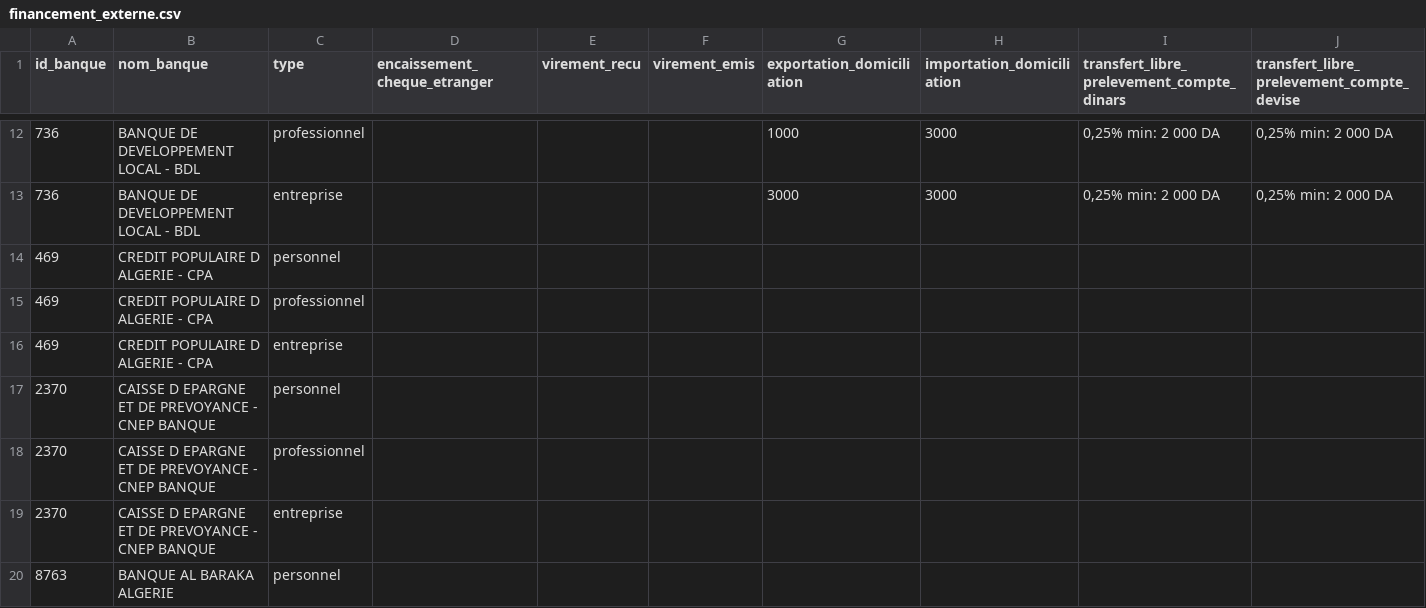
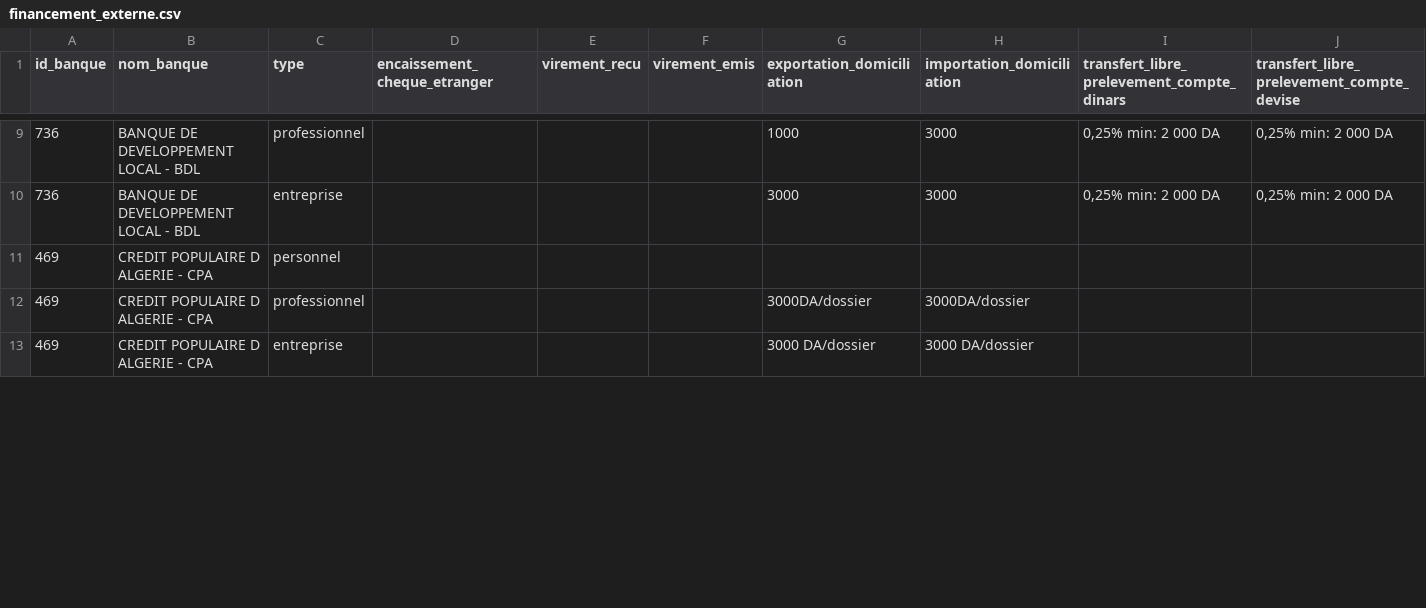
Before and after one commit to Abdelkarim17B/Projet2CP, a CSV file: Server/dataset/tables/financement_externe.csv, drawn as a sheet; only a part is shown, gaps mark what is left out; the diff covers the shown part only.

```diff
--- a/Server/dataset/tables/financement_externe.csv
+++ b/Server/dataset/tables/financement_externe.csv
@@ -14,7 +11,3 @@ id_banque,nom_banque,type,encaissement_cheque_etranger,virement_recu,virement_em
 469,CREDIT POPULAIRE D ALGERIE - CPA,personnel,,,,,,,
-469,CREDIT POPULAIRE D ALGERIE - CPA,professionnel,,,,,,,
-469,CREDIT POPULAIRE D ALGERIE - CPA,entreprise,,,,,,,
-2370,CAISSE D EPARGNE ET DE PREVOYANCE - CNEP BANQUE,personnel,,,,,,,
-2370,CAISSE D EPARGNE ET DE PREVOYANCE - CNEP BANQUE,professionnel,,,,,,,
-2370,CAISSE D EPARGNE ET DE PREVOYANCE - CNEP BANQUE,entreprise,,,,,,,
-8763,BANQUE AL BARAKA ALGERIE,personnel,,,,,,,
+469,CREDIT POPULAIRE D ALGERIE - CPA,professionnel,,,,3000DA/dossier,3000DA/dossier,,
+469,CREDIT POPULAIRE D ALGERIE - CPA,entreprise,,,,3000 DA/dossier,3000 DA/dossier,,
```
Also changed, not shown: 11 removed rows and 12 edited cells elsewhere in this file, Server/dataset/tables/bank.csv, Server/dataset/tables/coffre_fort.csv, 12 other files.
